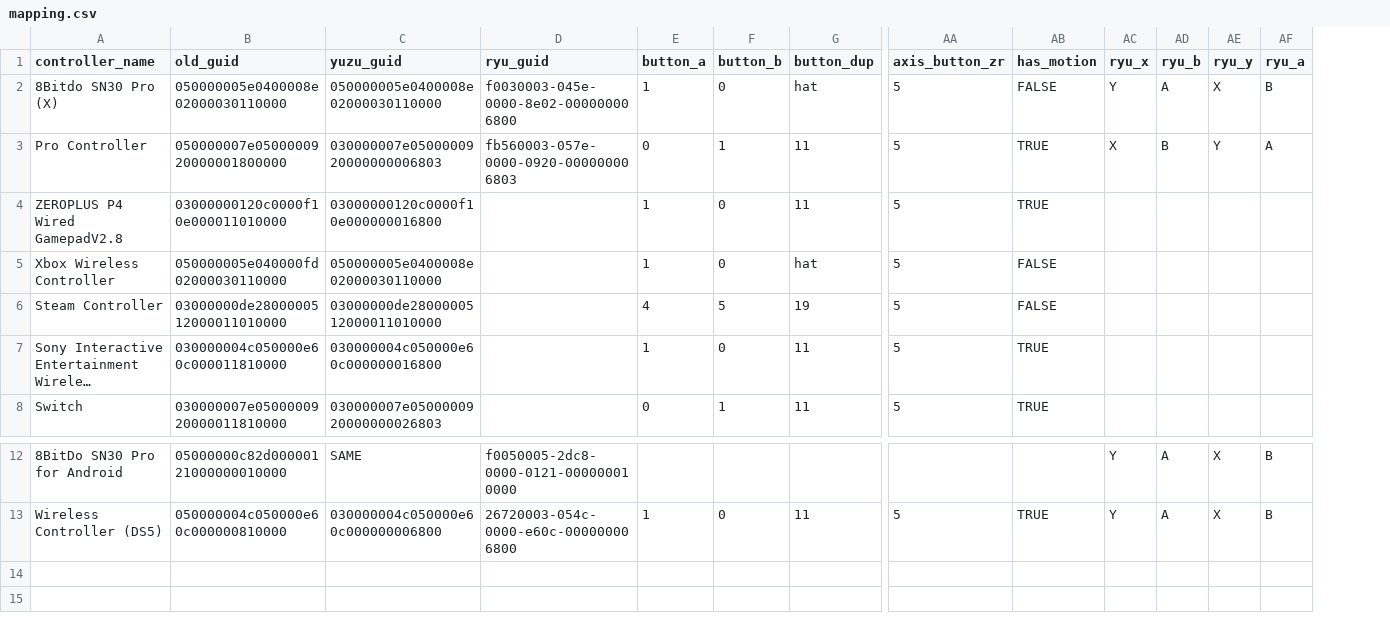
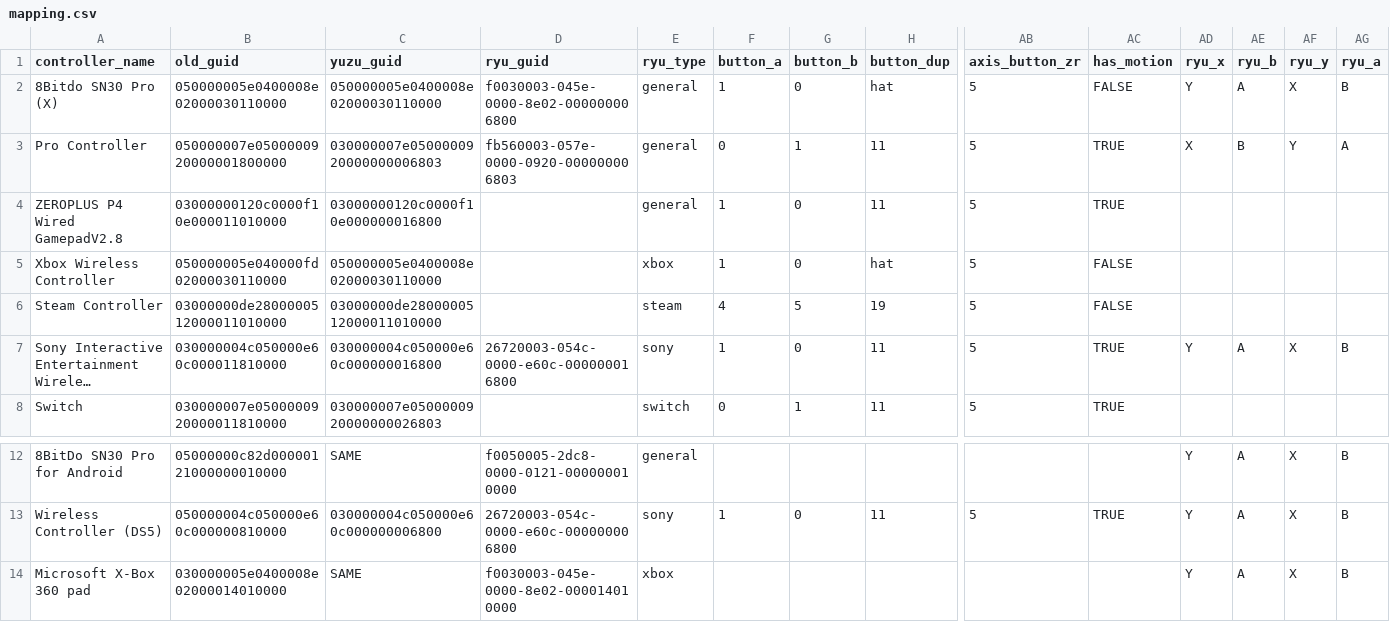
Before and after one commit to ordovice/batocera-switch, a CSV file: system/switch/configgen/mapping.csv, drawn as a sheet; only a part is shown, gaps mark what is left out; long unchanged cells end in …; addresses are those after the commit; rows hold the shown columns only; the diff names each change by its address in the sheet, - before the commit and + after, or states it on an @@ line.

Commit message:
Ryu_AutoConfig
Cleanup Ryu autoassign

```diff
--- a/system/switch/configgen/mapping.csv
+++ b/system/switch/configgen/mapping.csv
+column E (ryu_type), rows 2-8: general | general | general | xbox | steam | sony | switch; rows 12-13: general | sony
-D7 (ryu_guid): (empty)
+D7 (ryu_guid): 26720003-054c-0000-e60c-000000016800
-AD7 (ryu_x): (empty)
+AD7 (ryu_x): Y
-AE7 (ryu_b): (empty)
+AE7 (ryu_b): A
-AF7 (ryu_y): (empty)
+AF7 (ryu_y): X
-AG7 (ryu_a): (empty)
+AG7 (ryu_a): B
+row 14: Microsoft X-Box 360 pad | 030000005e0400008e02000014010000 | SAME | f0030003-045e-0000-8e02-000014010000 | xbox |  |  |  |  |  | Y | A | X | B
```
Also changed, not shown: 1 other file.
